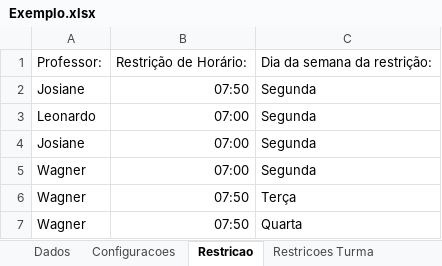
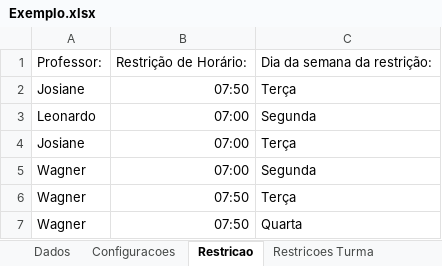
Before and after one commit to samuelterra22/Timing-Table-With-Graph-Coloring, an Excel workbook: instances/Exemplo.xlsx, sheet Restricao, drawn as a sheet; values as stored, in another font and other column widths than the file's, no borders; the diff names each change by its address in the sheet, - before the commit and + after, or states it on an @@ line.

```diff
--- a/instances/Exemplo.xlsx (sheet Restricao)
+++ b/instances/Exemplo.xlsx (sheet Restricao)
-C2: Segunda
+C2: Terça
-C4: Segunda
+C4: Terça
```
Also changed, not shown: sheet Preferencias, sheet Dados, 1 other file.
